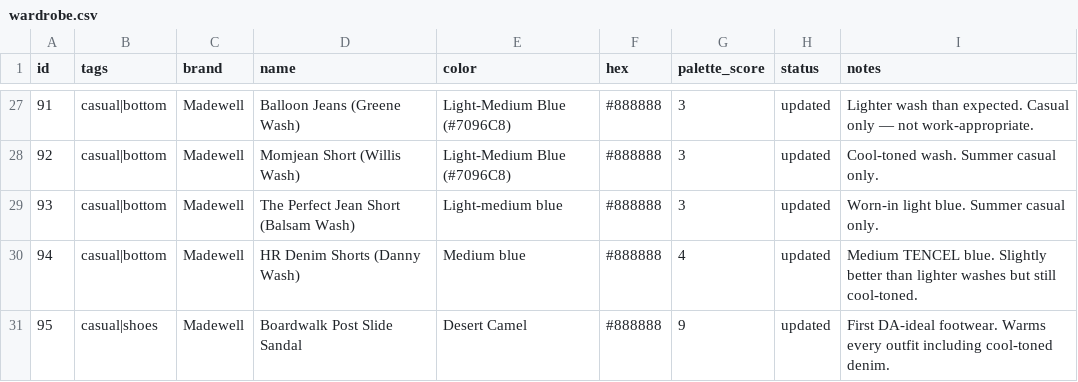
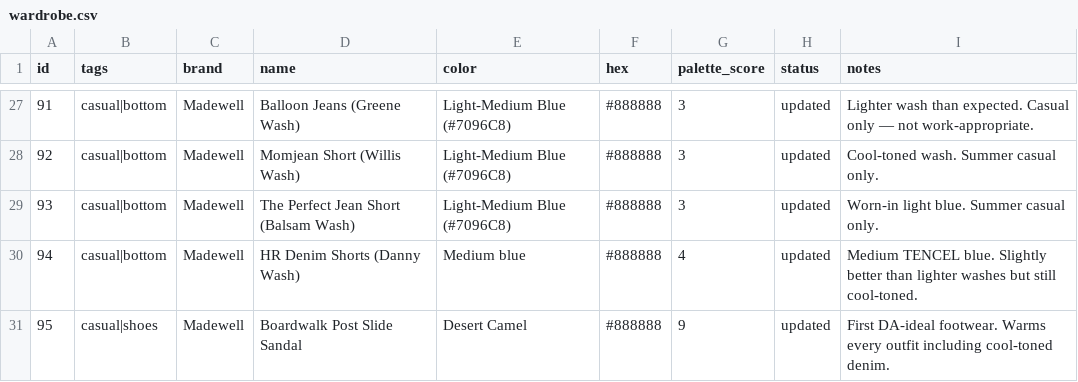
Before and after one commit to nmillere/wardrobe, a CSV file: wardrobe.csv, drawn as a sheet; only a part is shown, gaps mark what is left out.

Commit message:
Update The Perfect Jean Short (Balsam Wash) in wardrobe via MCP

```diff
--- a/wardrobe.csv
+++ b/wardrobe.csv
@@ -28,3 +28,3 @@ id,tags,brand,name,color,hex,palette_score,status,notes
 "92","casual|bottom","Madewell","Momjean Short (Willis Wash)","Light-Medium Blue (#7096C8)","#888888","3","updated","Cool-toned wash. Summer casual only."
-"93","casual|bottom","Madewell","The Perfect Jean Short (Balsam Wash)","Light-medium blue","#888888","3","updated","Worn-in light blue. Summer casual only."
+"93","casual|bottom","Madewell","The Perfect Jean Short (Balsam Wash)","Light-Medium Blue (#7096C8)","#888888","3","updated","Worn-in light blue. Summer casual only."
 "94","casual|bottom","Madewell","HR Denim Shorts (Danny Wash)","Medium blue","#888888","4","updated","Medium TENCEL blue. Slightly better than lighter washes but still cool-toned."
```
